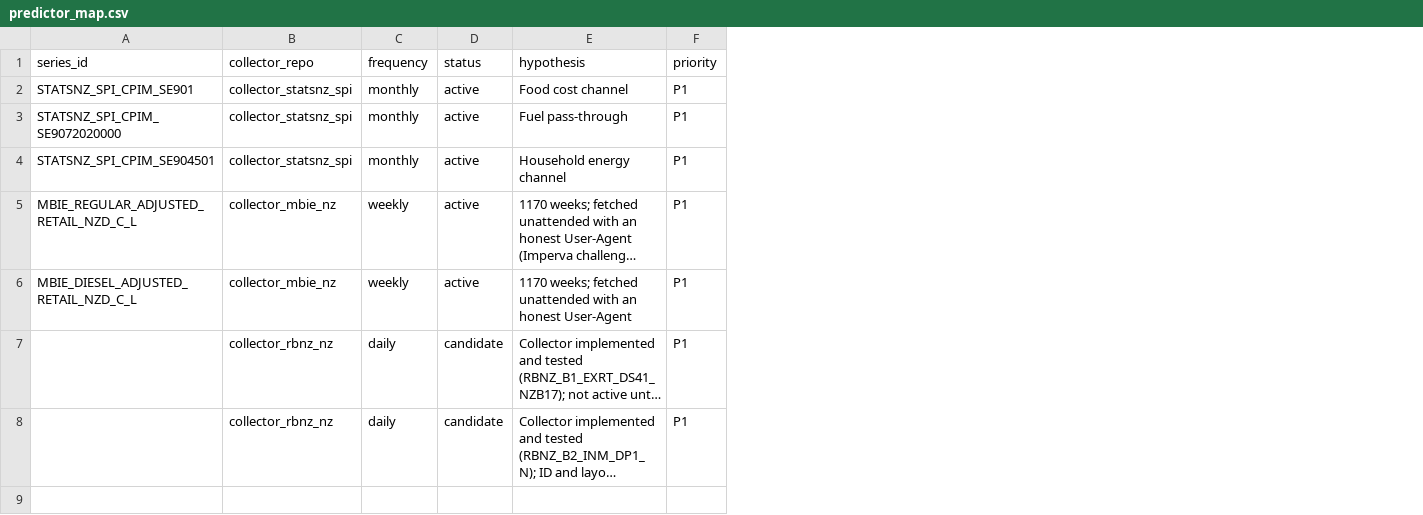
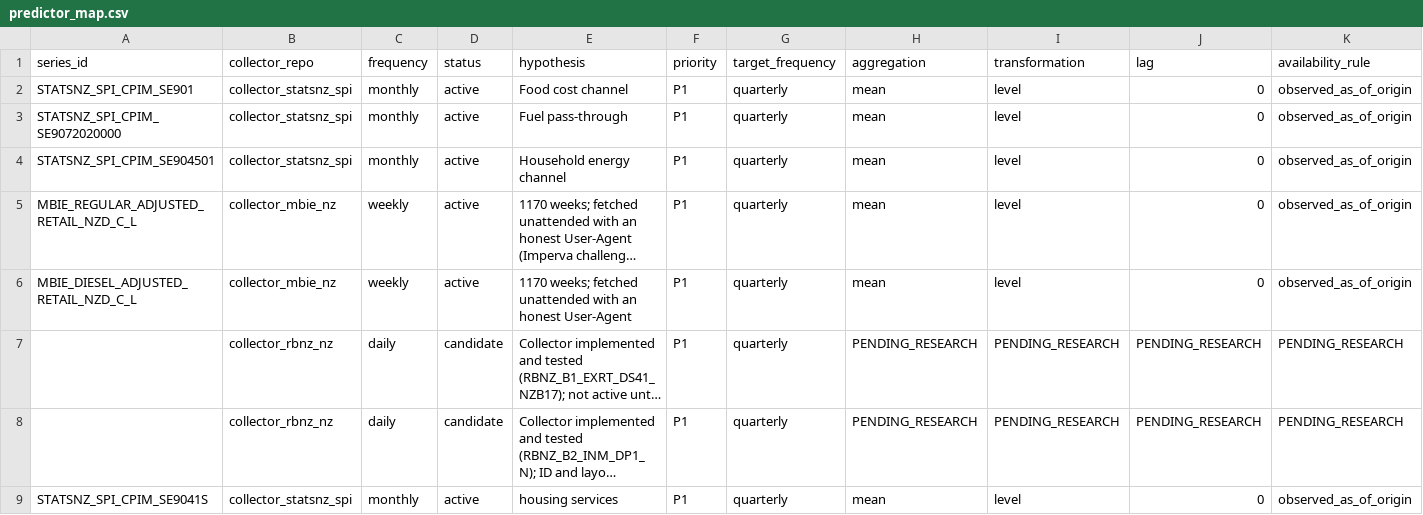
Before and after one commit to lucasweber1202/nz_inflation_predictors, a CSV file: predictor_map.csv, drawn as a sheet; long unchanged cells end in …; the diff names each change by its address in the sheet, - before the commit and + after, or states it on an @@ line.

```diff
--- a/predictor_map.csv
+++ b/predictor_map.csv
+column G (target_frequency), rows 2-8: all quarterly
+column H (aggregation), rows 2-8: mean | mean | mean | mean | mean | PENDING_RESEARCH | PENDING_RESEARCH
+column I (transformation), rows 2-8: level | level | level | level | level | PENDING_RESEARCH | PENDING_RESEARCH
+column J (lag), rows 2-8: 0 | 0 | 0 | 0 | 0 | PENDING_RESEARCH | PENDING_RESEARCH
+column K (availability_rule), rows 2-8: observed_as_of_origin | observed_as_of_origin | observed_as_of_origin | observed_as_of_origin | observed_as_of_origin | PENDING_RESEARCH | PENDING_RESEARCH
+row 9: STATSNZ_SPI_CPIM_SE9041S | collector_statsnz_spi | monthly | active | housing services | P1 | quarterly | mean | level | 0 | observed_as_of_origin
```
Also changed, not shown: source_registry.csv, universe.csv, 10 other files.
